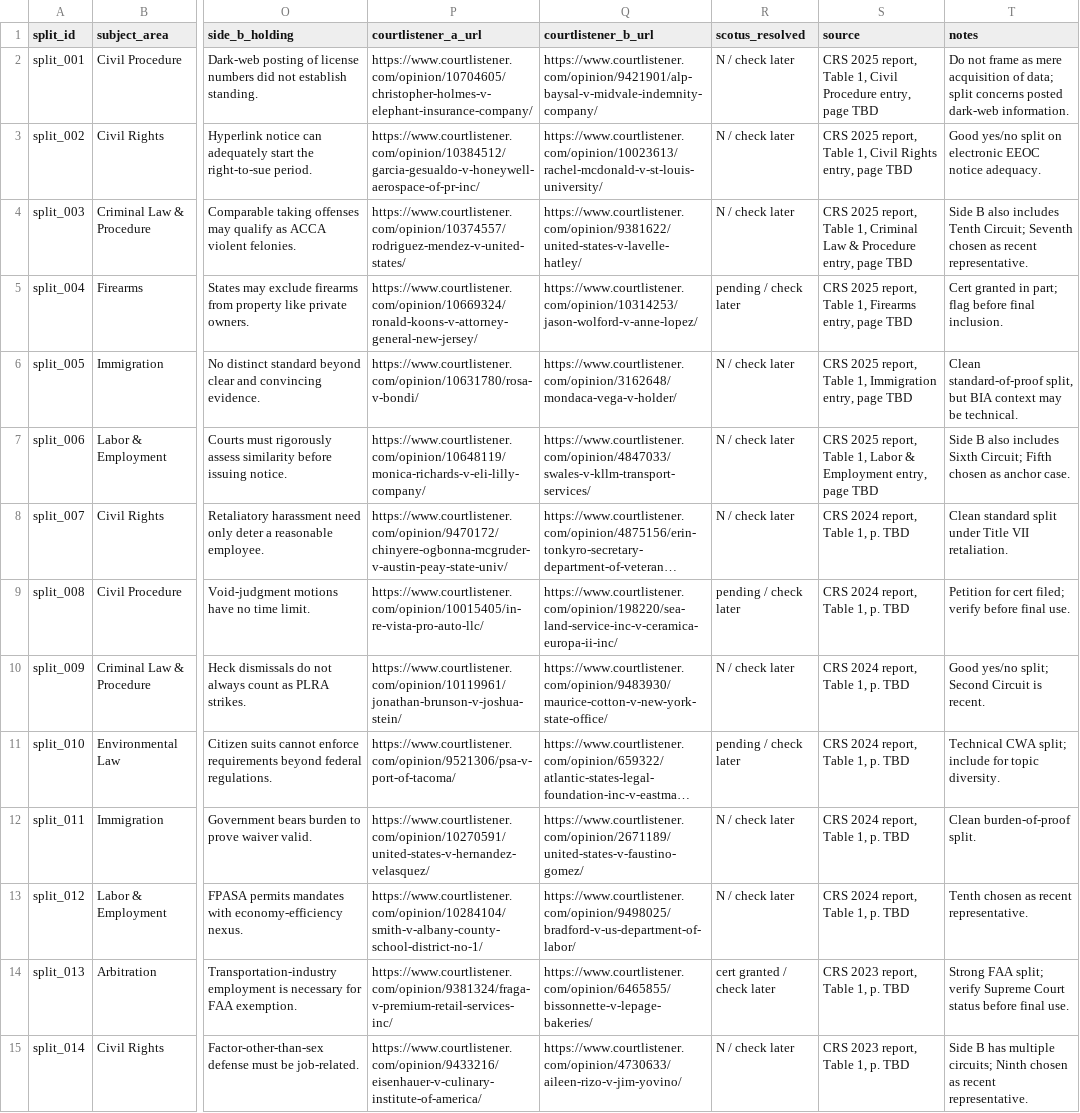
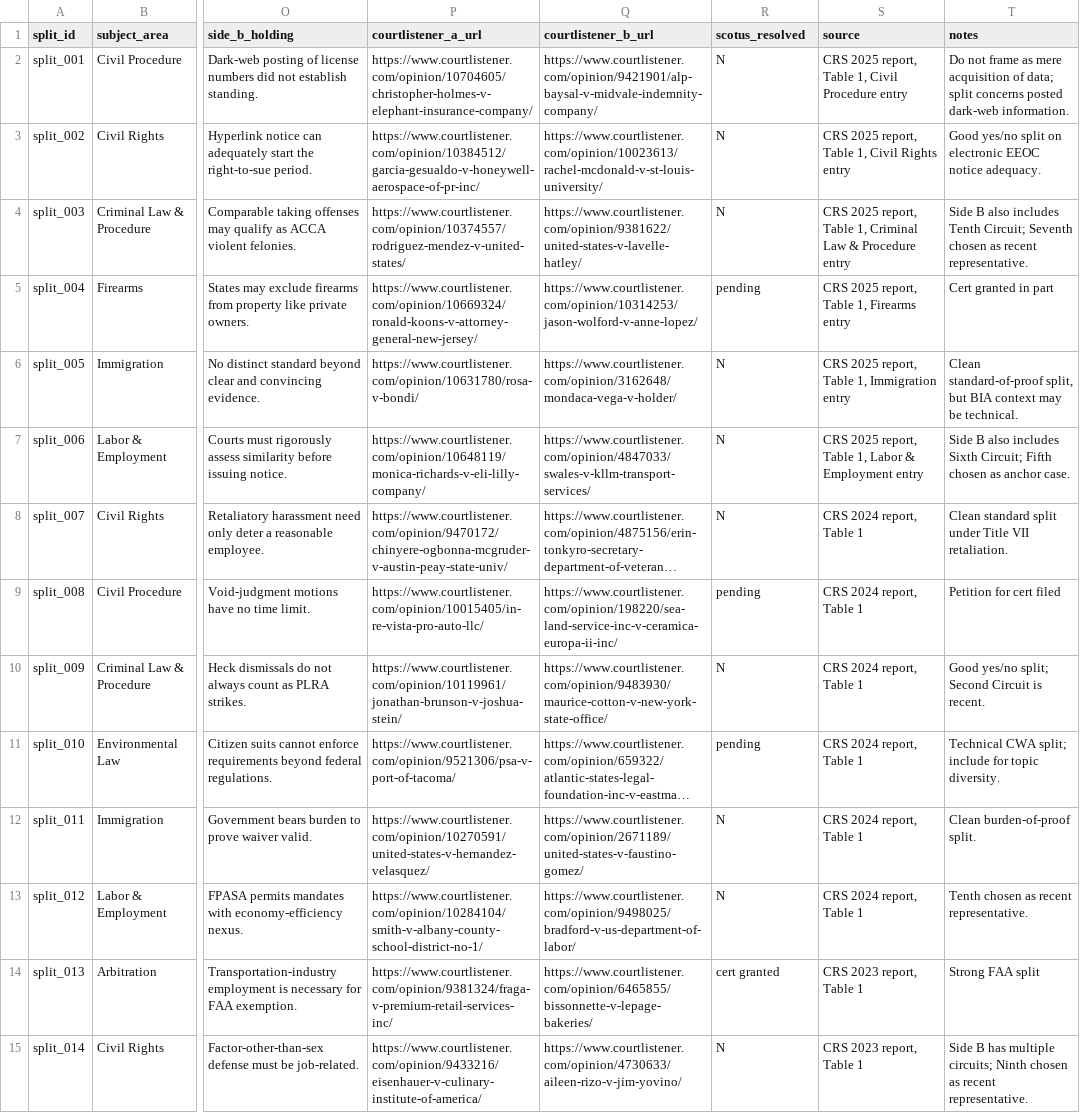
Before and after one commit to kritiat16/tad-judicial-opinions, a CSV file: data/validation/circuit_splits.csv, drawn as a sheet; only a part is shown, gaps mark what is left out; long unchanged cells end in …; the diff covers the shown part only; the diff names each change by its address in the sheet, - before the commit and + after, or states it on an @@ line.

```diff
--- a/data/validation/circuit_splits.csv
+++ b/data/validation/circuit_splits.csv
-R2:R4 (scotus_resolved): N / check later
+R2:R4 (scotus_resolved): N
-S2 (source): …Civil Procedure entry, page TBD
+S2 (source): …Civil Procedure entry
-S3 (source): …Civil Rights entry, page TBD
+S3 (source): …Civil Rights entry
-S4 (source): …& Procedure entry, page TBD
+S4 (source): …& Procedure entry
-R5 (scotus_resolved): pending / check later
+R5 (scotus_resolved): pending
-S5 (source): CRS 2025 report, Table 1, Firearms entry, page TBD
+S5 (source): CRS 2025 report, Table 1, Firearms entry
-T5 (notes): Cert granted in part; flag before final inclusion.
+T5 (notes): Cert granted in part
-R6:R8 (scotus_resolved): N / check later
+R6:R8 (scotus_resolved): N
-S6 (source): …1, Immigration entry, page TBD
+S6 (source): …1, Immigration entry
-S7 (source): …& Employment entry, page TBD
+S7 (source): …& Employment entry
-S8:S13 (source): CRS 2024 report, Table 1, p. TBD
+S8:S13 (source): CRS 2024 report, Table 1
-R9 (scotus_resolved): pending / check later
+R9 (scotus_resolved): pending
-T9 (notes): Petition for cert filed; verify before final use.
+T9 (notes): Petition for cert filed
-R10 (scotus_resolved): N / check later
+R10 (scotus_resolved): N
-R11 (scotus_resolved): pending / check later
+R11 (scotus_resolved): pending
-R12:R13 (scotus_resolved): N / check later
+R12:R13 (scotus_resolved): N
-R14 (scotus_resolved): cert granted / check later
+R14 (scotus_resolved): cert granted
-S14:S15 (source): CRS 2023 report, Table 1, p. TBD
+S14:S15 (source): CRS 2023 report, Table 1
-T14 (notes): Strong FAA split; verify Supreme Court status before final use.
+T14 (notes): Strong FAA split
-R15 (scotus_resolved): N / check later
+R15 (scotus_resolved): N
```
Also changed, not shown: 21 edited cells elsewhere in this file, 5 other files.
